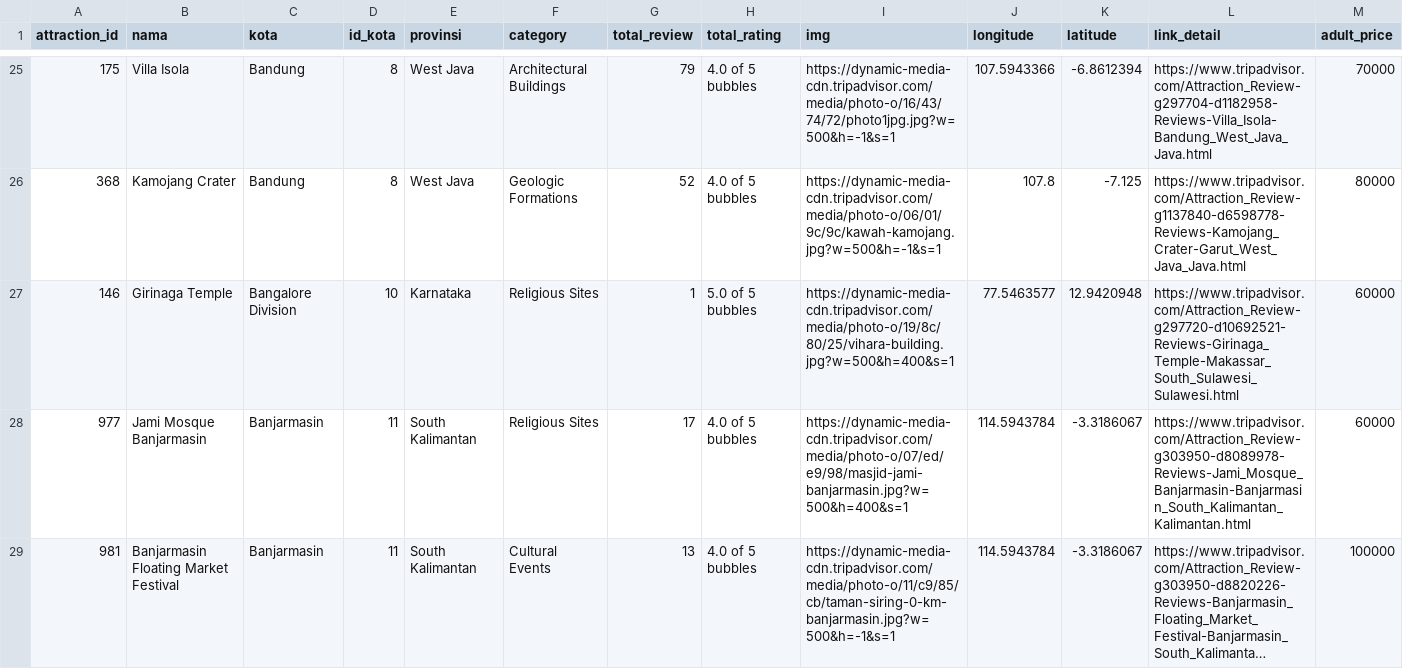
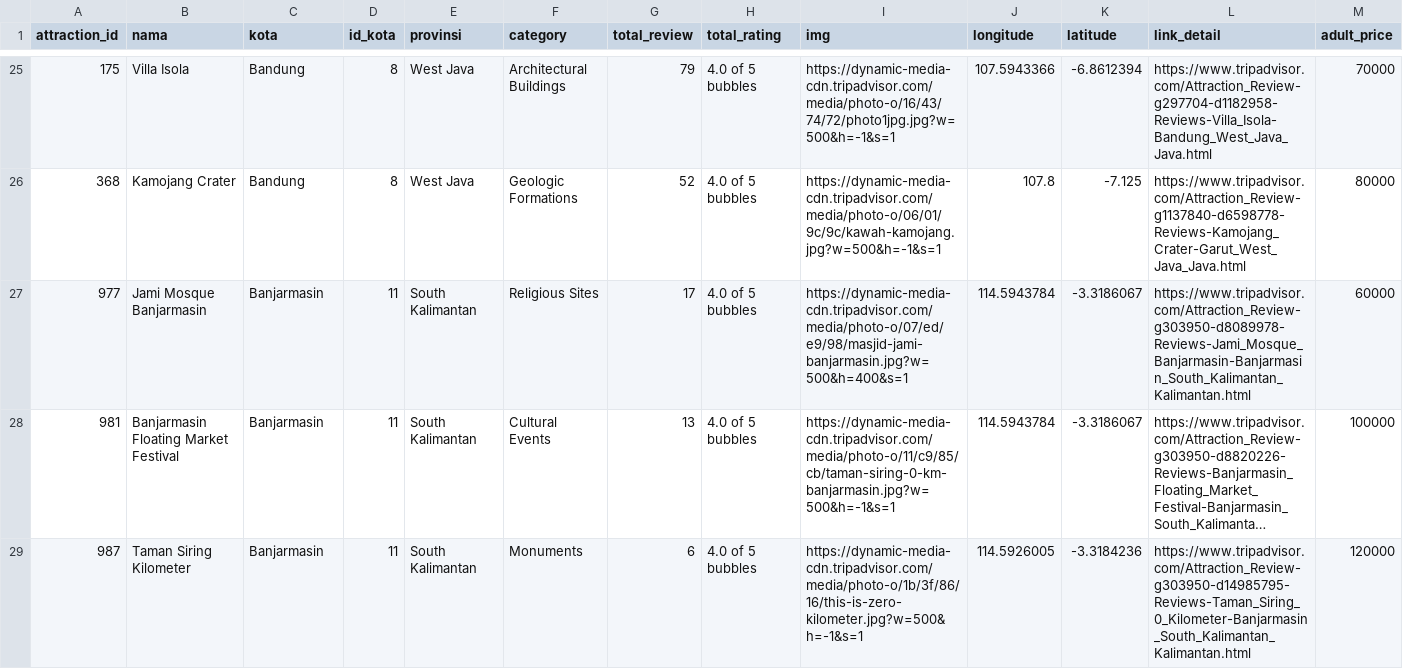
Before and after one commit to Wisnu-C23-PS427/wisnu-backend, a CSV file: wisataindonesia.csv, drawn as a sheet; only a part is shown, gaps mark what is left out; the shorter side is filled out with more unchanged rows; long unchanged cells end in …; rows hold the shown columns only; the diff names each change by its address in the sheet, - before the commit and + after, or states it on an @@ line.

```diff
--- a/wisataindonesia.csv
+++ b/wisataindonesia.csv
-row 27: 146 | Girinaga Temple | Bangalore Division | 10 | Karnataka | Religious Sites | 1 | 5.0 of 5 bubbles | https://dynamic-media-cdn.tripadvisor.com/media/photo-o/19/8c/80/25/vihara-building.jpg?w=500&h=400&s=1 | 77.5463577 | 12.9420948 | https://www.tripadvisor.com/Attraction_Review-g297720-d10692521-Reviews-Girinaga_Temple-Makassar_South_Sulawesi_Sulawesi.html | 60000
```
Also changed, not shown: 1 other file.
